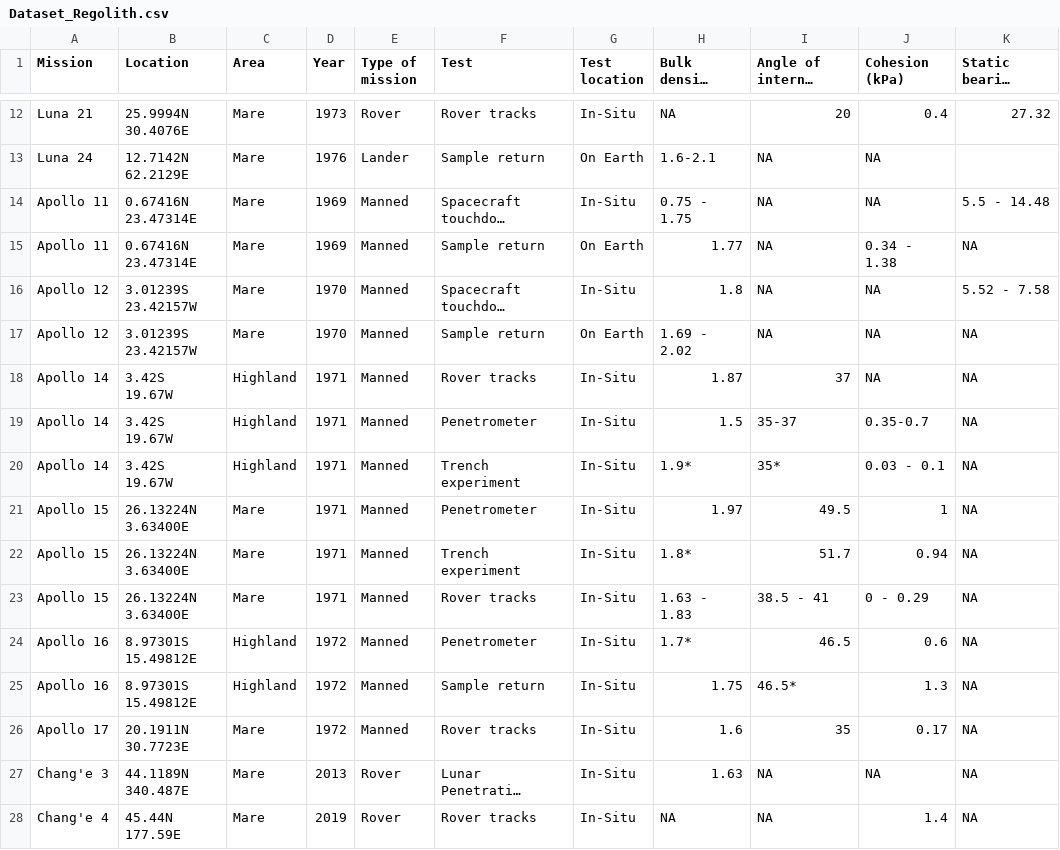
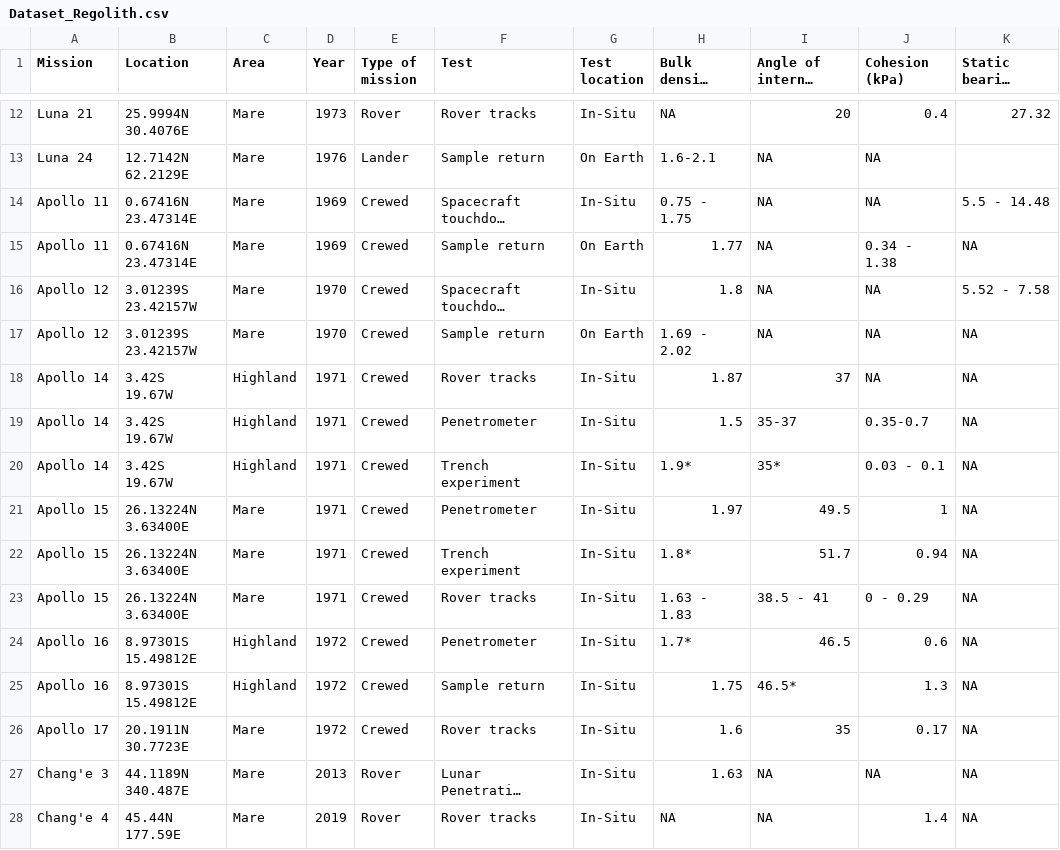
Before and after one commit to leoniegasteiner/Lunar-Regolith-Database, a CSV file: Dataset_Regolith.csv, drawn as a sheet; only a part is shown, gaps mark what is left out; long unchanged cells end in …; the diff names each change by its address in the sheet, - before the commit and + after, or states it on an @@ line.

Commit message:
crewed

```diff
--- a/Dataset_Regolith.csv
+++ b/Dataset_Regolith.csv
-E14:E26 (Type of mission): Manned
+E14:E26 (Type of mission): Crewed
```
Also changed, not shown: Dataset_Regolith_plots.csv.
